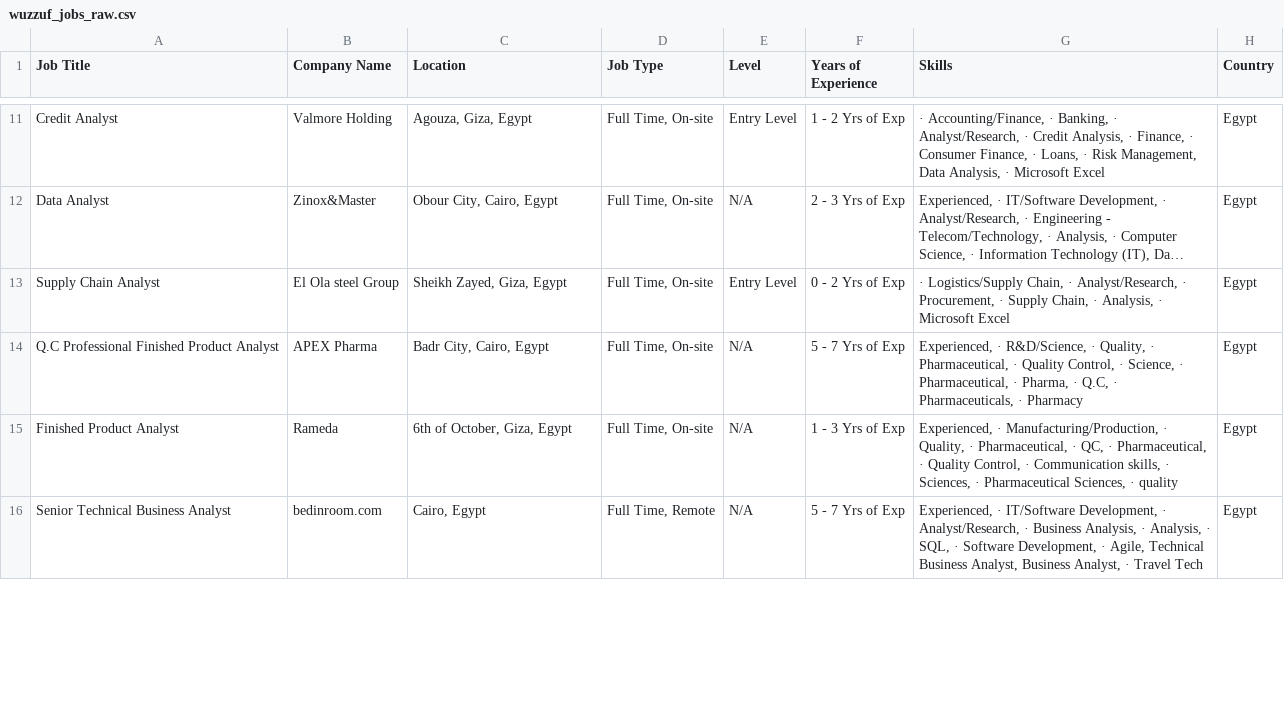
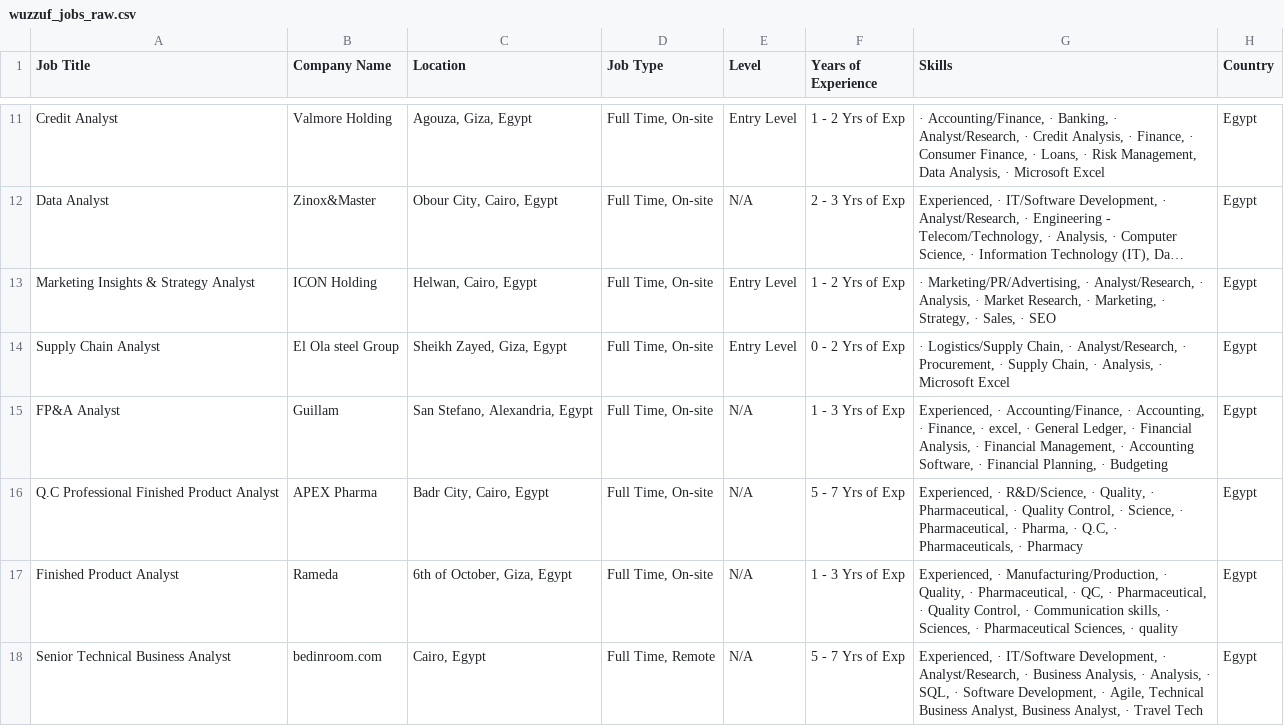
Before and after one commit to hazemtarek-mel/Wuzzuf-Job-Market, a CSV file: data/wuzzuf_jobs_raw.csv, drawn as a sheet; only a part is shown, gaps mark what is left out; long unchanged cells end in …; the diff covers the shown part only; the diff names each change by its address in the sheet, - before the commit and + after, or states it on an @@ line.

```diff
--- a/data/wuzzuf_jobs_raw.csv
+++ b/data/wuzzuf_jobs_raw.csv
+row 13: Marketing Insights & Strategy Analyst | ICON Holding | Helwan, Cairo, Egypt | Full Time, On-site | Entry Level | 1 - 2 Yrs of Exp | · Marketing/PR/Advertising, · Analyst/Research, · Analysis, · Market Research, · Marketing, · Strategy, · Sales, · SEO | Egypt
+row 15: FP&A Analyst | Guillam | San Stefano, Alexandria, Egypt | Full Time, On-site | N/A | 1 - 3 Yrs of Exp | Experienced, · Accounting/Finance, · Accounting, · Finance, · excel, · General Ledger, · Financial Analysis, · Financial Management, · Accounting Software, · Financial Planning, · Budgeting | Egypt
```
Also changed, not shown: 3 added rows, 5 removed rows and 3 moved rows elsewhere in this file.
